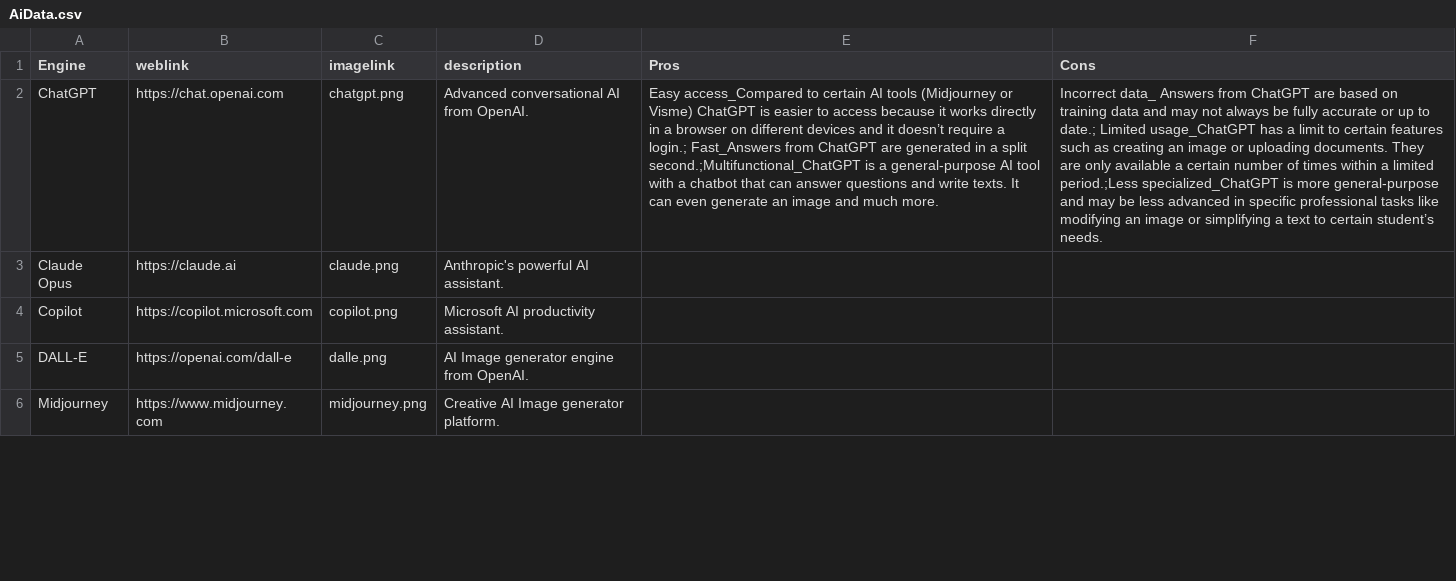
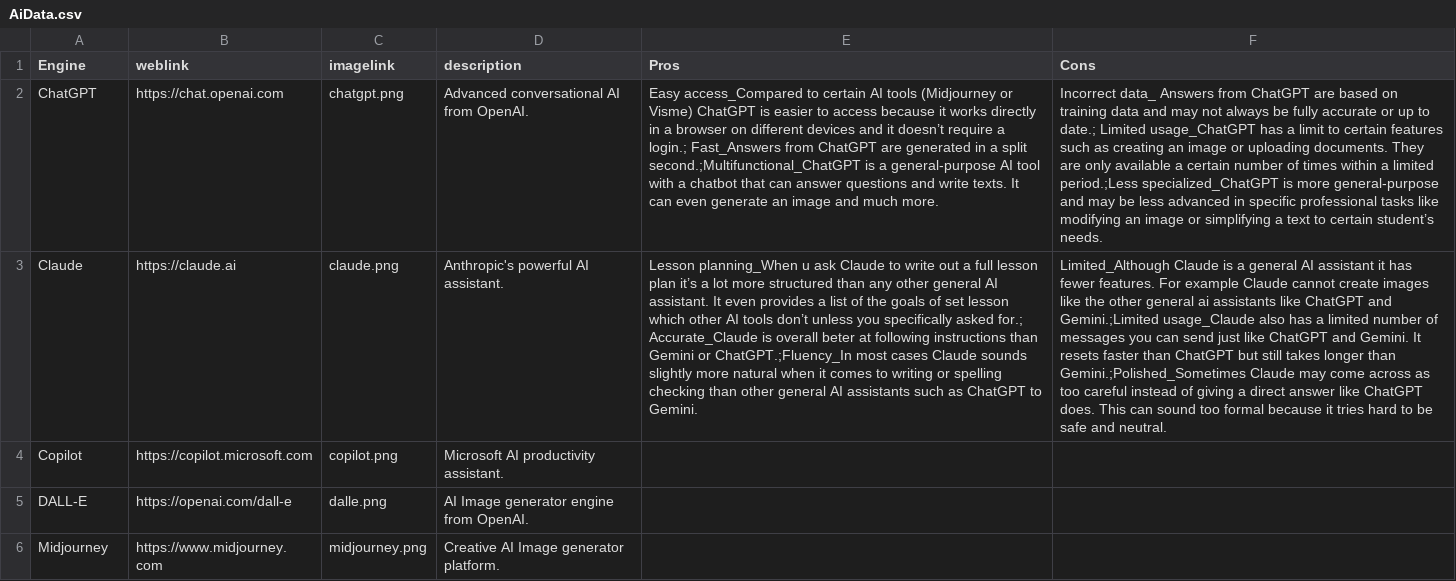
Before and after one commit to thomasmorer0982323-cmyk/AI-Tools, a CSV file: data/AiData.csv, drawn as a sheet; only a part is shown; the diff covers the shown part only; the diff names each change by its address in the sheet, - before the commit and + after, or states it on an @@ line.

Commit message:
7.0 nieuwe data toegevoegd

```diff
--- a/data/AiData.csv
+++ b/data/AiData.csv
-A3 (Engine): Claude Opus
+A3 (Engine): Claude
-E3 (Pros): (empty)
+E3 (Pros): Lesson planning_When u ask Claude to write out a full lesson plan it’s a lot more structured than any other general AI assistant. It even provides a list of the goals of set lesson which other AI tools don’t unless you specifically asked for.; Accurate_Claude is overall beter at following instructions than Gemini or ChatGPT.;Fluency_In most cases Claude sounds slightly more natural when it comes to writing or spelling checking than other general AI assistants such as ChatGPT to Gemini.
-F3 (Cons): (empty)
+F3 (Cons): Limited_Although Claude is a general AI assistant it has fewer features. For example Claude cannot create images like the other general ai assistants like ChatGPT and Gemini.;Limited usage_Claude also has a limited number of messages you can send just like ChatGPT and Gemini. It resets faster than ChatGPT but still takes longer than Gemini.;Polished_Sometimes Claude may come across as too careful instead of giving a direct answer like ChatGPT does. This can sound too formal because it tries hard to be safe and neutral.
```
Also changed, not shown: 4 edited cells elsewhere in this file, 1 other file.
